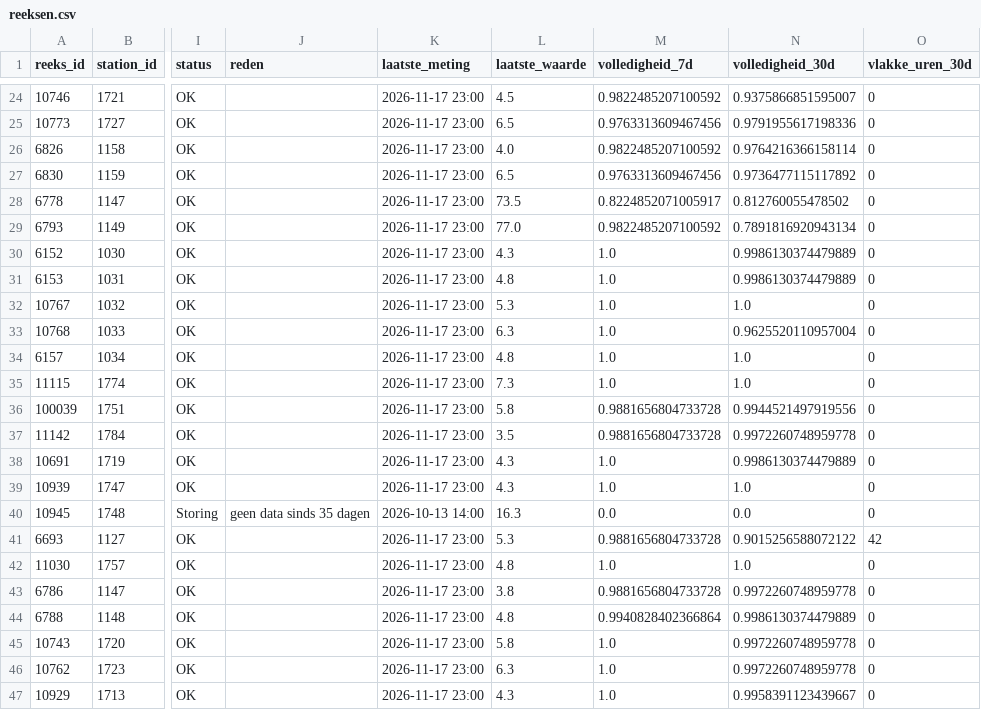
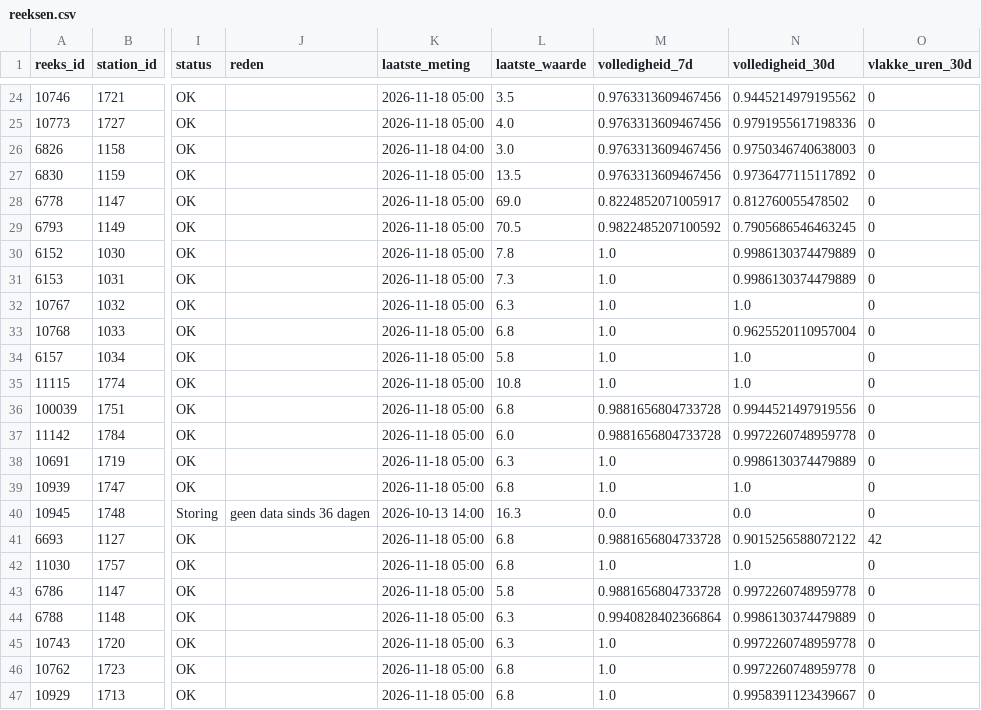
Before and after one commit to BadaninaAnna/luchtkwaliteit-antwerpen, a CSV file: data/powerbi/reeksen.csv, drawn as a sheet; only a part is shown, gaps mark what is left out; the diff covers the shown part only; the diff names each change by its address in the sheet, - before the commit and + after, or states it on an @@ line.

```diff
--- a/data/powerbi/reeksen.csv
+++ b/data/powerbi/reeksen.csv
-K24:K25 (laatste_meting): 2026-11-17 23:00
+K24:K25 (laatste_meting): 2026-11-18 05:00
-L24 (laatste_waarde): 4.5
+L24 (laatste_waarde): 3.5
-M24 (volledigheid_7d): 0.9822485207100592
+M24 (volledigheid_7d): 0.9763313609467456
-N24 (volledigheid_30d): 0.9375866851595007
+N24 (volledigheid_30d): 0.9445214979195562
-L25 (laatste_waarde): 6.5
+L25 (laatste_waarde): 4.0
-K26 (laatste_meting): 2026-11-17 23:00
+K26 (laatste_meting): 2026-11-18 04:00
-L26 (laatste_waarde): 4.0
+L26 (laatste_waarde): 3.0
-M26 (volledigheid_7d): 0.9822485207100592
+M26 (volledigheid_7d): 0.9763313609467456
-N26 (volledigheid_30d): 0.9764216366158114
+N26 (volledigheid_30d): 0.9750346740638003
-K27:K39 (laatste_meting): 2026-11-17 23:00
+K27:K39 (laatste_meting): 2026-11-18 05:00
-L27 (laatste_waarde): 6.5
+L27 (laatste_waarde): 13.5
-L28 (laatste_waarde): 73.5
+L28 (laatste_waarde): 69.0
-L29 (laatste_waarde): 77.0
+L29 (laatste_waarde): 70.5
-N29 (volledigheid_30d): 0.7891816920943134
+N29 (volledigheid_30d): 0.7905686546463245
-L30 (laatste_waarde): 4.3
+L30 (laatste_waarde): 7.8
-L31 (laatste_waarde): 4.8
+L31 (laatste_waarde): 7.3
-L32 (laatste_waarde): 5.3
+L32 (laatste_waarde): 6.3
-L33 (laatste_waarde): 6.3
+L33 (laatste_waarde): 6.8
-L34 (laatste_waarde): 4.8
+L34 (laatste_waarde): 5.8
-L35 (laatste_waarde): 7.3
+L35 (laatste_waarde): 10.8
-L36 (laatste_waarde): 5.8
+L36 (laatste_waarde): 6.8
-L37 (laatste_waarde): 3.5
+L37 (laatste_waarde): 6.0
-L38 (laatste_waarde): 4.3
+L38 (laatste_waarde): 6.3
-L39 (laatste_waarde): 4.3
+L39 (laatste_waarde): 6.8
-J40 (reden): geen data sinds 35 dagen
+J40 (reden): geen data sinds 36 dagen
-K41:K47 (laatste_meting): 2026-11-17 23:00
+K41:K47 (laatste_meting): 2026-11-18 05:00
-L41 (laatste_waarde): 5.3
+L41 (laatste_waarde): 6.8
-L42 (laatste_waarde): 4.8
+L42 (laatste_waarde): 6.8
-L43 (laatste_waarde): 3.8
+L43 (laatste_waarde): 5.8
-L44 (laatste_waarde): 4.8
+L44 (laatste_waarde): 6.3
-L45 (laatste_waarde): 5.8
+L45 (laatste_waarde): 6.3
-L46 (laatste_waarde): 6.3
+L46 (laatste_waarde): 6.8
-L47 (laatste_waarde): 4.3
+L47 (laatste_waarde): 6.8
```
Also changed, not shown: 131 edited cells elsewhere in this file, 3 other files.
